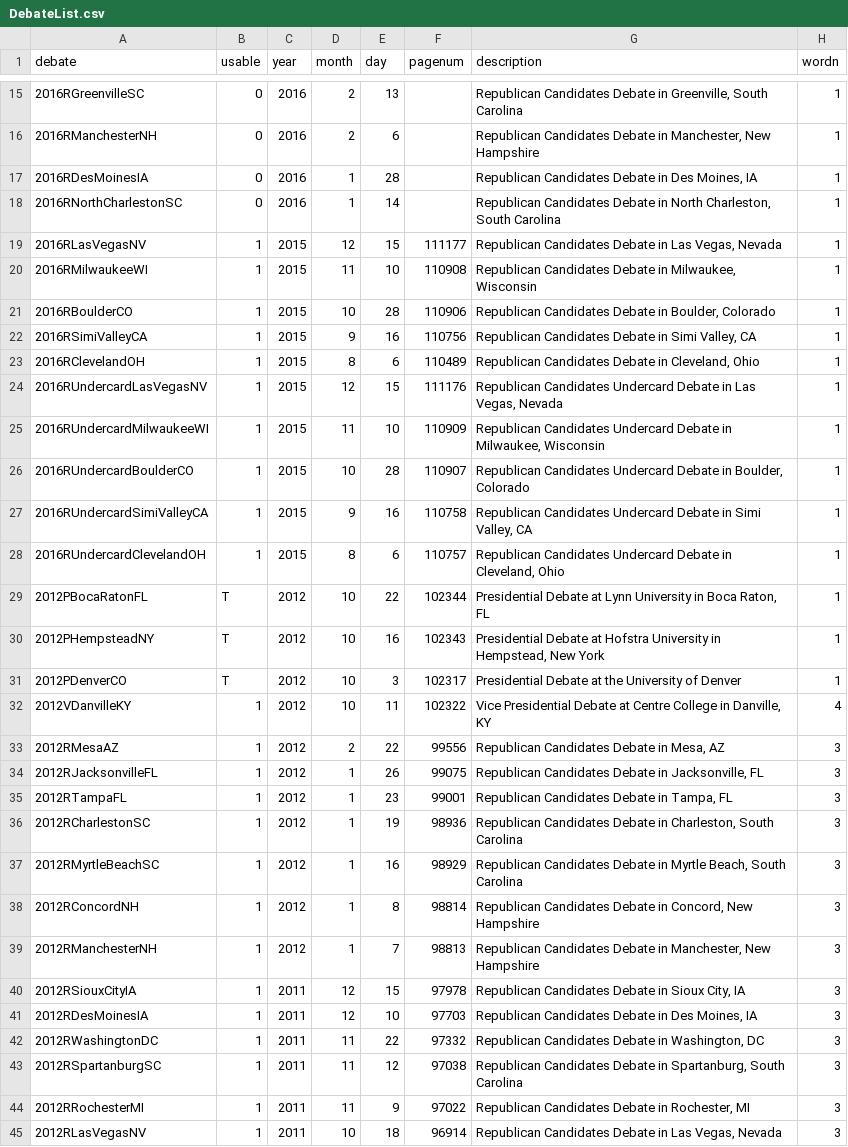
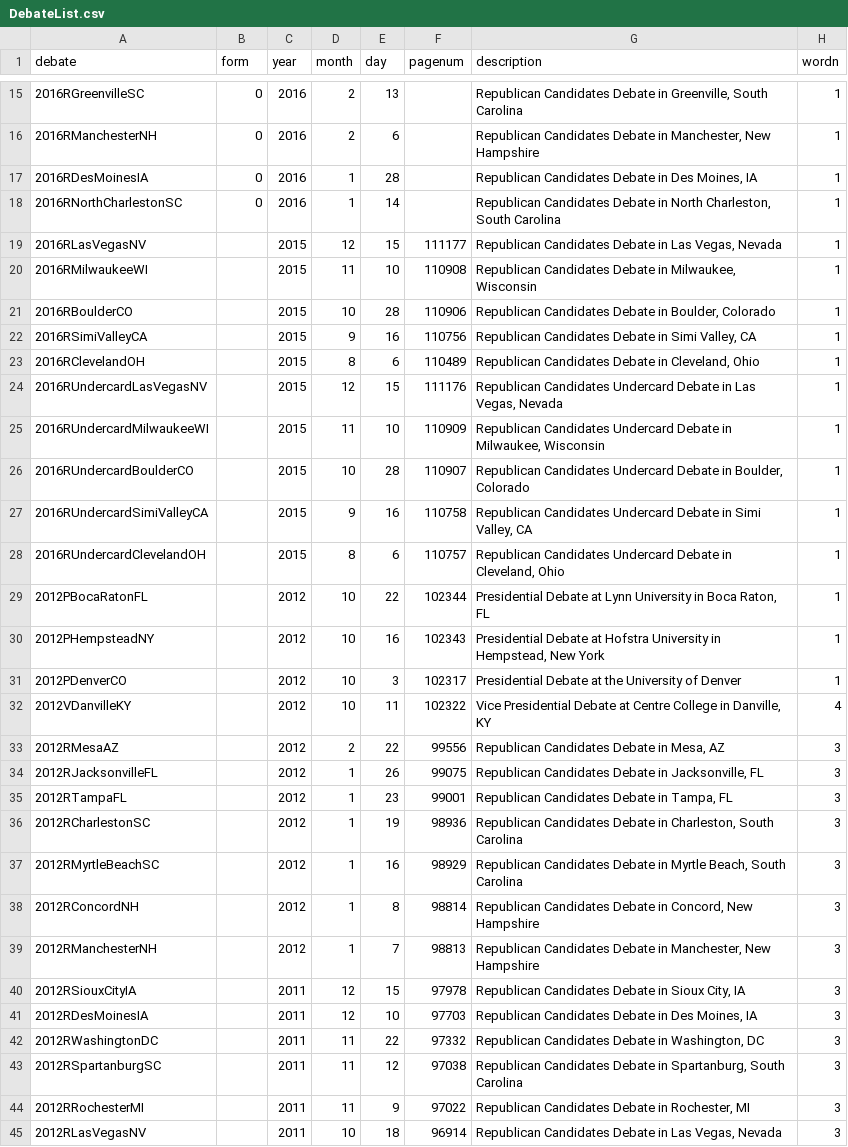
Before and after one commit to alanjordan101/USPresDebates, a CSV file: DebateList/DebateList.csv, drawn as a sheet; only a part is shown, gaps mark what is left out; the diff covers the shown part only.

```diff
--- a/DebateList/DebateList.csv
+++ b/DebateList/DebateList.csv
@@ -1 +1 @@
-debate,usable,year,month,day,pagenum,description,wordn
+debate,form,year,month,day,pagenum,description,wordn
@@ -18,28 +18,28 @@ debate,usable,year,month,day,pagenum,description,wordn
 2016RNorthCharlestonSC,0,2016,1,14,,"Republican Candidates Debate in North Charleston, South Carolina",1
-2016RLasVegasNV,1,2015,12,15,111177,"Republican Candidates Debate in Las Vegas, Nevada",1
-2016RMilwaukeeWI,1,2015,11,10,110908,"Republican Candidates Debate in Milwaukee, Wisconsin",1
-2016RBoulderCO,1,2015,10,28,110906,"Republican Candidates Debate in Boulder, Colorado",1
-2016RSimiValleyCA,1,2015,9,16,110756,"Republican Candidates Debate in Simi Valley, CA",1
-2016RClevelandOH,1,2015,8,6,110489,"Republican Candidates Debate in Cleveland, Ohio",1
-2016RUndercardLasVegasNV,1,2015,12,15,111176,"Republican Candidates Undercard Debate in Las Vegas, Nevada",1
-2016RUndercardMilwaukeeWI,1,2015,11,10,110909,"Republican Candidates Undercard Debate in Milwaukee, Wisconsin",1
-2016RUndercardBoulderCO,1,2015,10,28,110907,"Republican Candidates Undercard Debate in Boulder, Colorado",1
-2016RUndercardSimiValleyCA,1,2015,9,16,110758,"Republican Candidates Undercard Debate in Simi Valley, CA",1
-2016RUndercardClevelandOH,1,2015,8,6,110757,"Republican Candidates Undercard Debate in Cleveland, Ohio",1
-2012PBocaRatonFL,T,2012,10,22,102344,"Presidential Debate at Lynn University in Boca Raton, FL",1
-2012PHempsteadNY,T,2012,10,16,102343,"Presidential Debate at Hofstra University in Hempstead, New York",1
-2012PDenverCO,T,2012,10,3,102317,Presidential Debate at the University of Denver,1
-2012VDanvilleKY,1,2012,10,11,102322,"Vice Presidential Debate at Centre College in Danville, KY",4
-2012RMesaAZ,1,2012,2,22,99556,"Republican Candidates Debate in Mesa, AZ",3
-2012RJacksonvilleFL,1,2012,1,26,99075,"Republican Candidates Debate in Jacksonville, FL",3
-2012RTampaFL,1,2012,1,23,99001,"Republican Candidates Debate in Tampa, FL",3
-2012RCharlestonSC,1,2012,1,19,98936,"Republican Candidates Debate in Charleston, South Carolina",3
-2012RMyrtleBeachSC,1,2012,1,16,98929,"Republican Candidates Debate in Myrtle Beach, South Carolina",3
-2012RConcordNH,1,2012,1,8,98814,"Republican Candidates Debate in Concord, New Hampshire",3
-2012RManchesterNH,1,2012,1,7,98813,"Republican Candidates Debate in Manchester, New Hampshire",3
-2012RSiouxCityIA,1,2011,12,15,97978,"Republican Candidates Debate in Sioux City, IA",3
-2012RDesMoinesIA,1,2011,12,10,97703,"Republican Candidates Debate in Des Moines, IA",3
-2012RWashingtonDC,1,2011,11,22,97332,"Republican Candidates Debate in Washington, DC",3
-2012RSpartanburgSC,1,2011,11,12,97038,"Republican Candidates Debate in Spartanburg, South Carolina",3
-2012RRochesterMI,1,2011,11,9,97022,"Republican Candidates Debate in Rochester, MI",3
-2012RLasVegasNV,1,2011,10,18,96914,"Republican Candidates Debate in Las Vegas, Nevada",3
+2016RLasVegasNV,,2015,12,15,111177,"Republican Candidates Debate in Las Vegas, Nevada",1
+2016RMilwaukeeWI,,2015,11,10,110908,"Republican Candidates Debate in Milwaukee, Wisconsin",1
+2016RBoulderCO,,2015,10,28,110906,"Republican Candidates Debate in Boulder, Colorado",1
+2016RSimiValleyCA,,2015,9,16,110756,"Republican Candidates Debate in Simi Valley, CA",1
+2016RClevelandOH,,2015,8,6,110489,"Republican Candidates Debate in Cleveland, Ohio",1
+2016RUndercardLasVegasNV,,2015,12,15,111176,"Republican Candidates Undercard Debate in Las Vegas, Nevada",1
+2016RUndercardMilwaukeeWI,,2015,11,10,110909,"Republican Candidates Undercard Debate in Milwaukee, Wisconsin",1
+2016RUndercardBoulderCO,,2015,10,28,110907,"Republican Candidates Undercard Debate in Boulder, Colorado",1
+2016RUndercardSimiValleyCA,,2015,9,16,110758,"Republican Candidates Undercard Debate in Simi Valley, CA",1
+2016RUndercardClevelandOH,,2015,8,6,110757,"Republican Candidates Undercard Debate in Cleveland, Ohio",1
+2012PBocaRatonFL,,2012,10,22,102344,"Presidential Debate at Lynn University in Boca Raton, FL",1
+2012PHempsteadNY,,2012,10,16,102343,"Presidential Debate at Hofstra University in Hempstead, New York",1
+2012PDenverCO,,2012,10,3,102317,Presidential Debate at the University of Denver,1
+2012VDanvilleKY,,2012,10,11,102322,"Vice Presidential Debate at Centre College in Danville, KY",4
+2012RMesaAZ,,2012,2,22,99556,"Republican Candidates Debate in Mesa, AZ",3
+2012RJacksonvilleFL,,2012,1,26,99075,"Republican Candidates Debate in Jacksonville, FL",3
+2012RTampaFL,,2012,1,23,99001,"Republican Candidates Debate in Tampa, FL",3
+2012RCharlestonSC,,2012,1,19,98936,"Republican Candidates Debate in Charleston, South Carolina",3
+2012RMyrtleBeachSC,,2012,1,16,98929,"Republican Candidates Debate in Myrtle Beach, South Carolina",3
+2012RConcordNH,,2012,1,8,98814,"Republican Candidates Debate in Concord, New Hampshire",3
+2012RManchesterNH,,2012,1,7,98813,"Republican Candidates Debate in Manchester, New Hampshire",3
+2012RSiouxCityIA,,2011,12,15,97978,"Republican Candidates Debate in Sioux City, IA",3
+2012RDesMoinesIA,,2011,12,10,97703,"Republican Candidates Debate in Des Moines, IA",3
+2012RWashingtonDC,,2011,11,22,97332,"Republican Candidates Debate in Washington, DC",3
+2012RSpartanburgSC,,2011,11,12,97038,"Republican Candidates Debate in Spartanburg, South Carolina",3
+2012RRochesterMI,,2011,11,9,97022,"Republican Candidates Debate in Rochester, MI",3
+2012RLasVegasNV,,2011,10,18,96914,"Republican Candidates Debate in Las Vegas, Nevada",3
```
Also changed, not shown: 67 edited cells elsewhere in this file, 7 other files.
